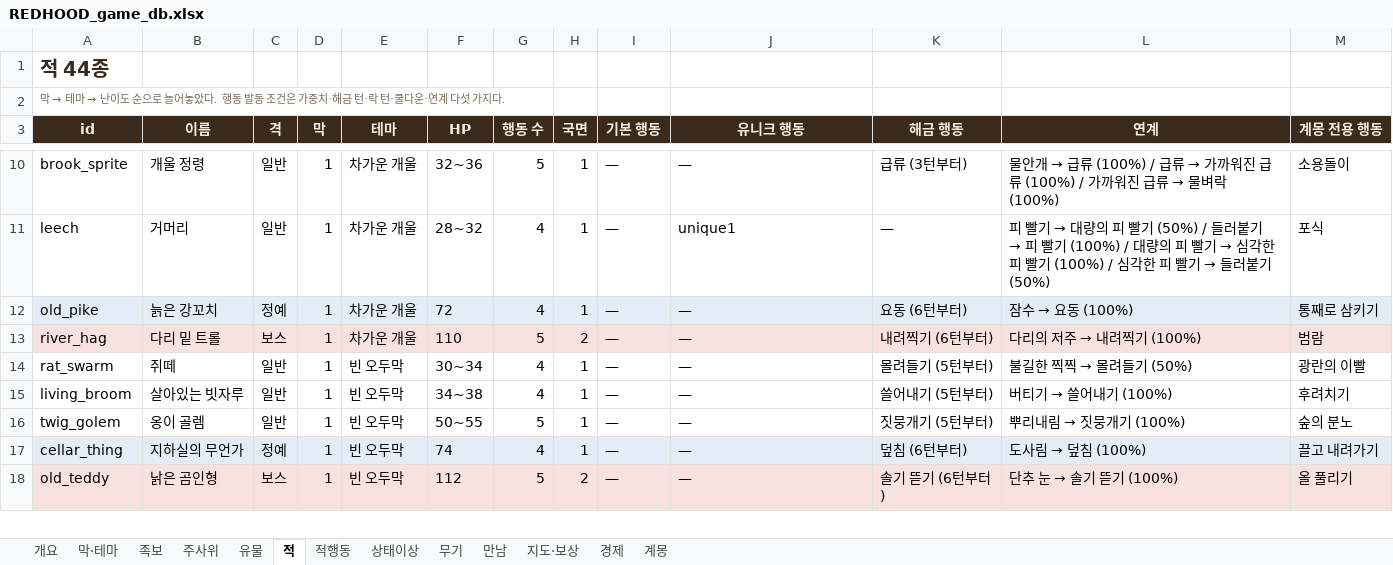
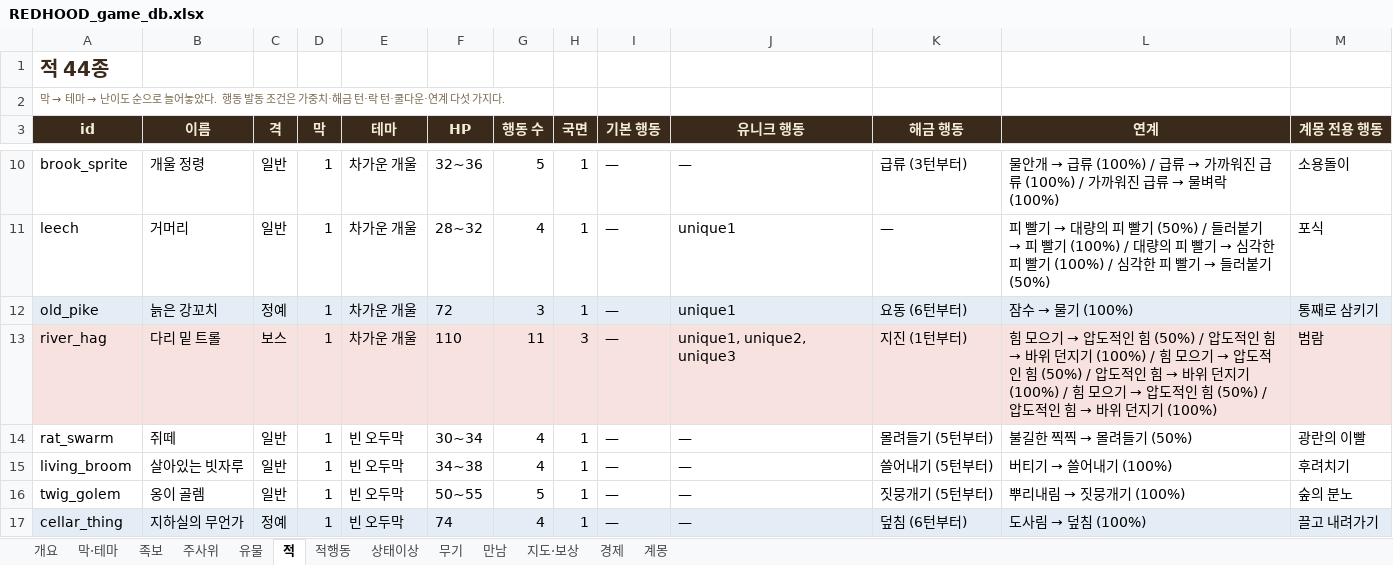
Before and after one commit to sepi-toolbox/Redhood, an Excel workbook: docs/REDHOOD_game_db.xlsx, sheet 적, drawn as a sheet; only a part is shown, gaps mark what is left out; the shorter side is filled out with more unchanged rows; values as stored, in another font and other column widths than the file's, no borders; the diff names each change by its address in the sheet, - before the commit and + after, or states it on an @@ line.

```diff
--- a/docs/REDHOOD_game_db.xlsx (sheet 적)
+++ b/docs/REDHOOD_game_db.xlsx (sheet 적)
-G12 (행동 수): 4
+G12 (행동 수): 3
-J12 (유니크 행동): —
+J12 (유니크 행동): unique1
@@ L12 (연계): 잠수 → 요동 (100%) → 잠수 → 물기 (100%) @@
-G13 (행동 수): 5
+G13 (행동 수): 11
-H13 (국면): 2
+H13 (국면): 3
-J13 (유니크 행동): —
+J13 (유니크 행동): unique1, unique2, unique3
-K13 (해금 행동): 내려찍기 (6턴부터)
+K13 (해금 행동): 지진 (1턴부터)
@@ L13 (연계): 다리의 저주 → 내려찍기 (100%) → 힘 모으기 → 압도적인 힘 (50%) / 압도적인 힘 → 바위 던지기 (100%) / 힘 모으기 → 압도적인 힘 (50%) / 압도적인 힘 → 바위 던지기 (100%) / 힘 모으기 → 압도적인 힘 (50%) / 압도적인 힘 → 바위 던지기 (100%) @@
```
Also changed, not shown: sheet 적행동, sheet 개요, 7 other files.
